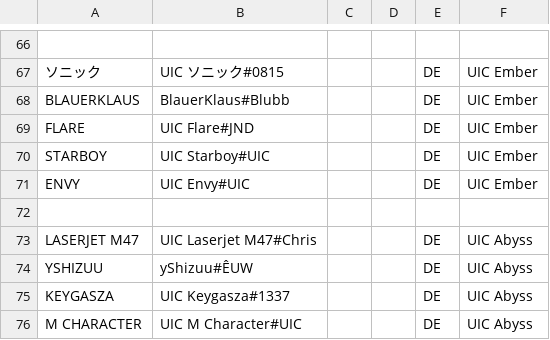
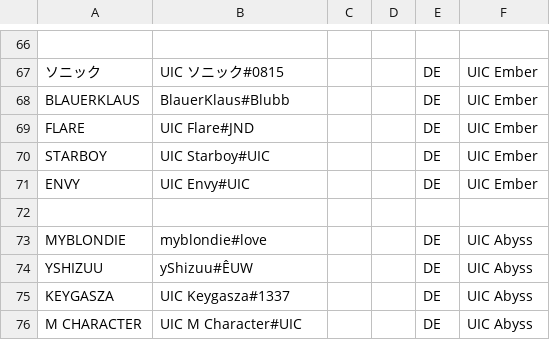
Before and after one commit to UICMaster/UIC_ANALYSIS_FRONTEND, a CSV file: data/players.csv, drawn as a sheet; only a part is shown, gaps mark what is left out.

```diff
--- a/data/players.csv
+++ b/data/players.csv
@@ -72,3 +72,3 @@ ENVY,UIC Envy#UIC,,,DE,UIC Ember
 ,,,,,
-LASERJET M47,UIC Laserjet M47#Chris,,,DE,UIC Abyss
+MYBLONDIE,myblondie#love,,,DE,UIC Abyss
 YSHIZUU,yShizuu#ÊUW,,,DE,UIC Abyss
```
